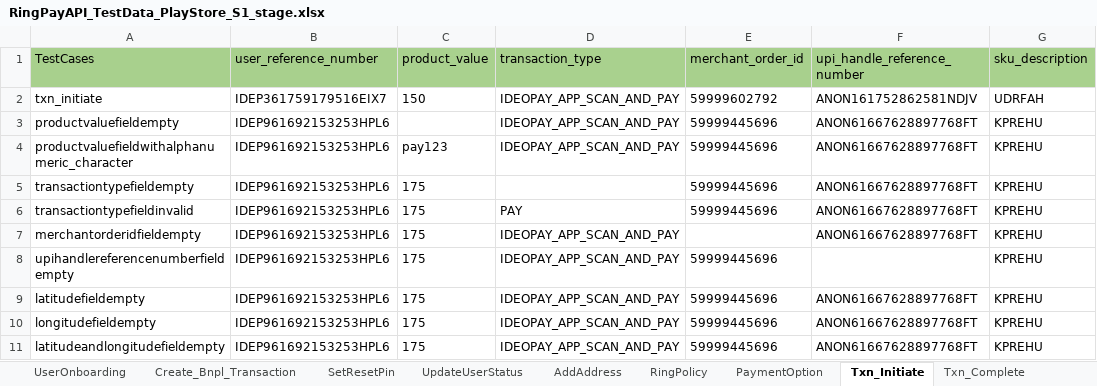
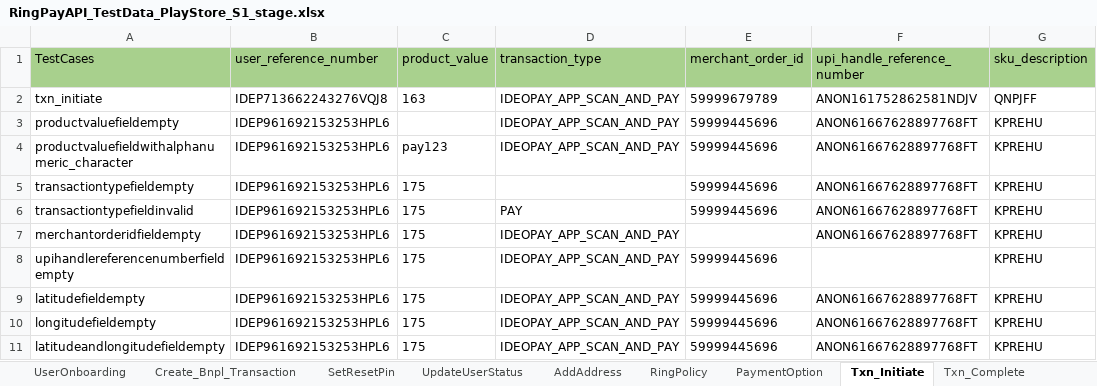
Before and after one commit to Yashwanth-2000/RingAPI_Modified, an Excel workbook: src/main/java/com/Datasheet/RingPayAPI_TestData_PlayStore_S1_stage.xlsx, sheet Txn_Initiate, drawn as a sheet; only a part is shown; values as stored, in another font and other column widths than the file's, no borders; the diff names each change by its address in the sheet, - before the commit and + after, or states it on an @@ line.

```diff
--- a/src/main/java/com/Datasheet/RingPayAPI_TestData_PlayStore_S1_stage.xlsx (sheet Txn_Initiate)
+++ b/src/main/java/com/Datasheet/RingPayAPI_TestData_PlayStore_S1_stage.xlsx (sheet Txn_Initiate)
-B2 (user_reference_number): IDEP361759179516EIX7
+B2 (user_reference_number): IDEP713662243276VQJ8
-C2 (product_value): 150
+C2 (product_value): 163
-E2 (merchant_order_id): 59999602792
+E2 (merchant_order_id): 59999679789
-G2 (sku_description): UDRFAH
+G2 (sku_description): QNPJFF
```
Also changed, not shown: sheet RingPolicy, sheet User_Authenticate, sheet RegisterUser, sheet Current_Spend, sheet PlayStore_UpdateUser, sheet PaymentOption, 5 more sheets, 2 other files.
